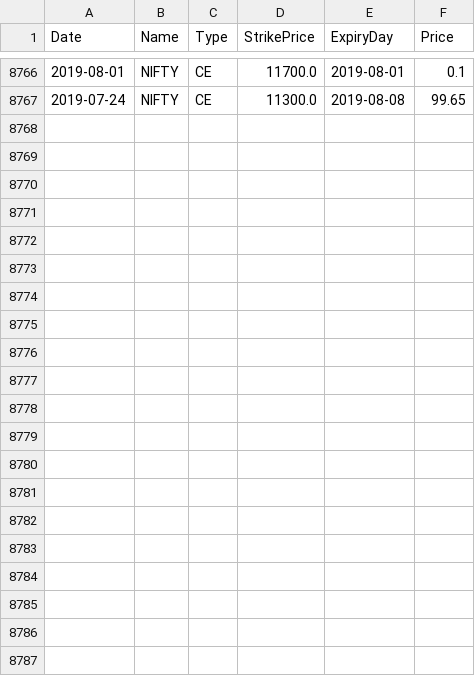
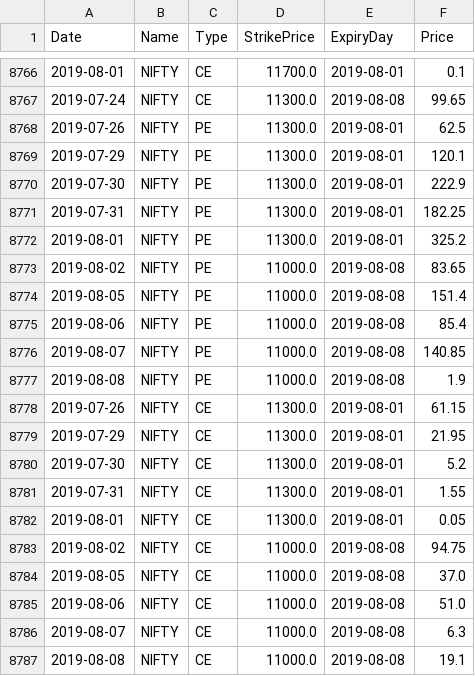
Before and after one commit to arasandt/nsepy, a CSV file: OptionPrice_dump.csv, drawn as a sheet; only a part is shown, gaps mark what is left out.

```diff
--- a/OptionPrice_dump.csv
+++ b/OptionPrice_dump.csv
@@ -8767 +8767,21 @@ Date,Name,Type,StrikePrice,ExpiryDay,Price
 2019-07-24,NIFTY,CE,11300.0,2019-08-08,99.65
+2019-07-26,NIFTY,PE,11300.0,2019-08-01,62.5
+2019-07-29,NIFTY,PE,11300.0,2019-08-01,120.1
+2019-07-30,NIFTY,PE,11300.0,2019-08-01,222.9
+2019-07-31,NIFTY,PE,11300.0,2019-08-01,182.25
+2019-08-01,NIFTY,PE,11300.0,2019-08-01,325.2
+2019-08-02,NIFTY,PE,11000.0,2019-08-08,83.65
+2019-08-05,NIFTY,PE,11000.0,2019-08-08,151.4
+2019-08-06,NIFTY,PE,11000.0,2019-08-08,85.4
+2019-08-07,NIFTY,PE,11000.0,2019-08-08,140.85
+2019-08-08,NIFTY,PE,11000.0,2019-08-08,1.9
+2019-07-26,NIFTY,CE,11300.0,2019-08-01,61.15
+2019-07-29,NIFTY,CE,11300.0,2019-08-01,21.95
+2019-07-30,NIFTY,CE,11300.0,2019-08-01,5.2
+2019-07-31,NIFTY,CE,11300.0,2019-08-01,1.55
+2019-08-01,NIFTY,CE,11300.0,2019-08-01,0.05
+2019-08-02,NIFTY,CE,11000.0,2019-08-08,94.75
+2019-08-05,NIFTY,CE,11000.0,2019-08-08,37.0
+2019-08-06,NIFTY,CE,11000.0,2019-08-08,51.0
+2019-08-07,NIFTY,CE,11000.0,2019-08-08,6.3
+2019-08-08,NIFTY,CE,11000.0,2019-08-08,19.1
```
Also changed, not shown: 2 other files.
